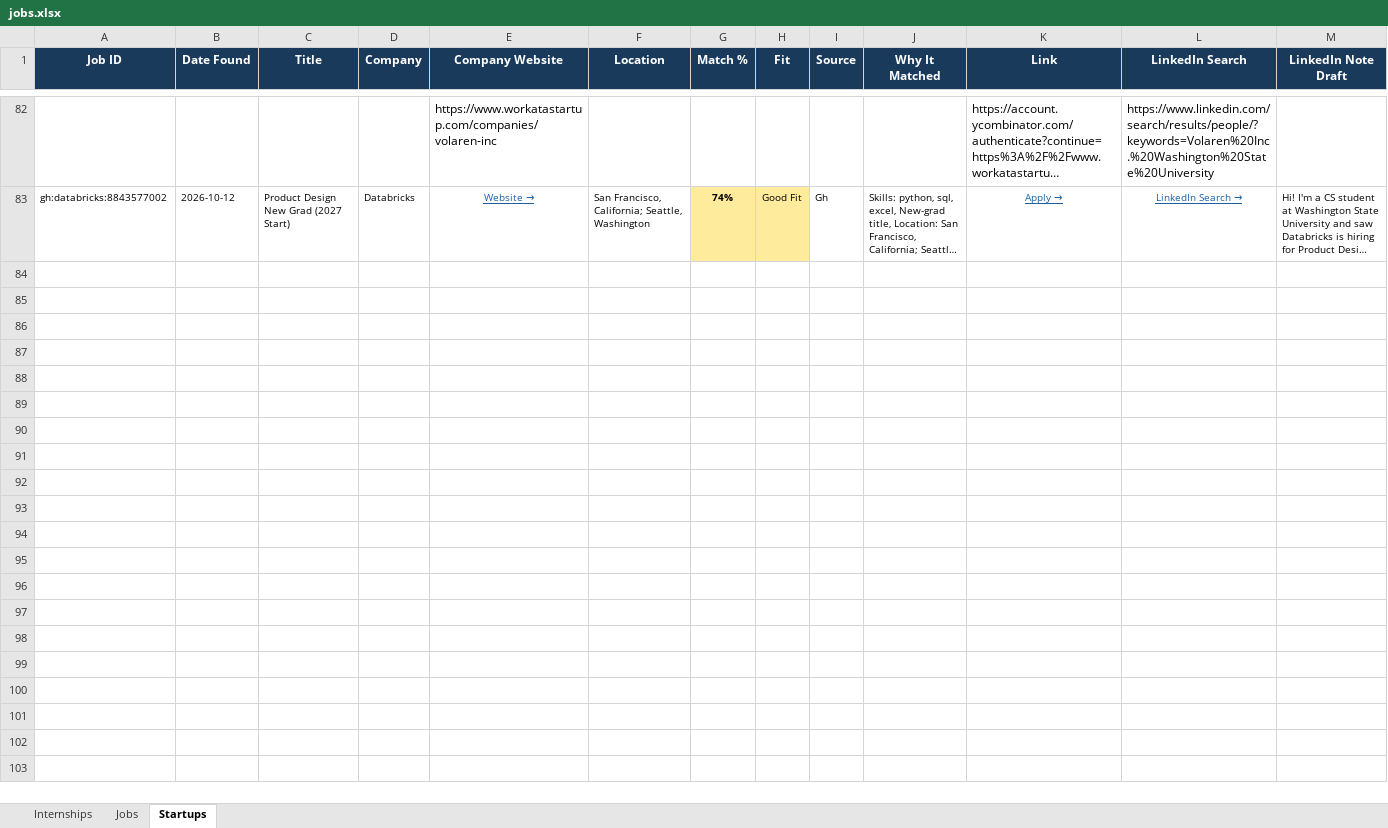
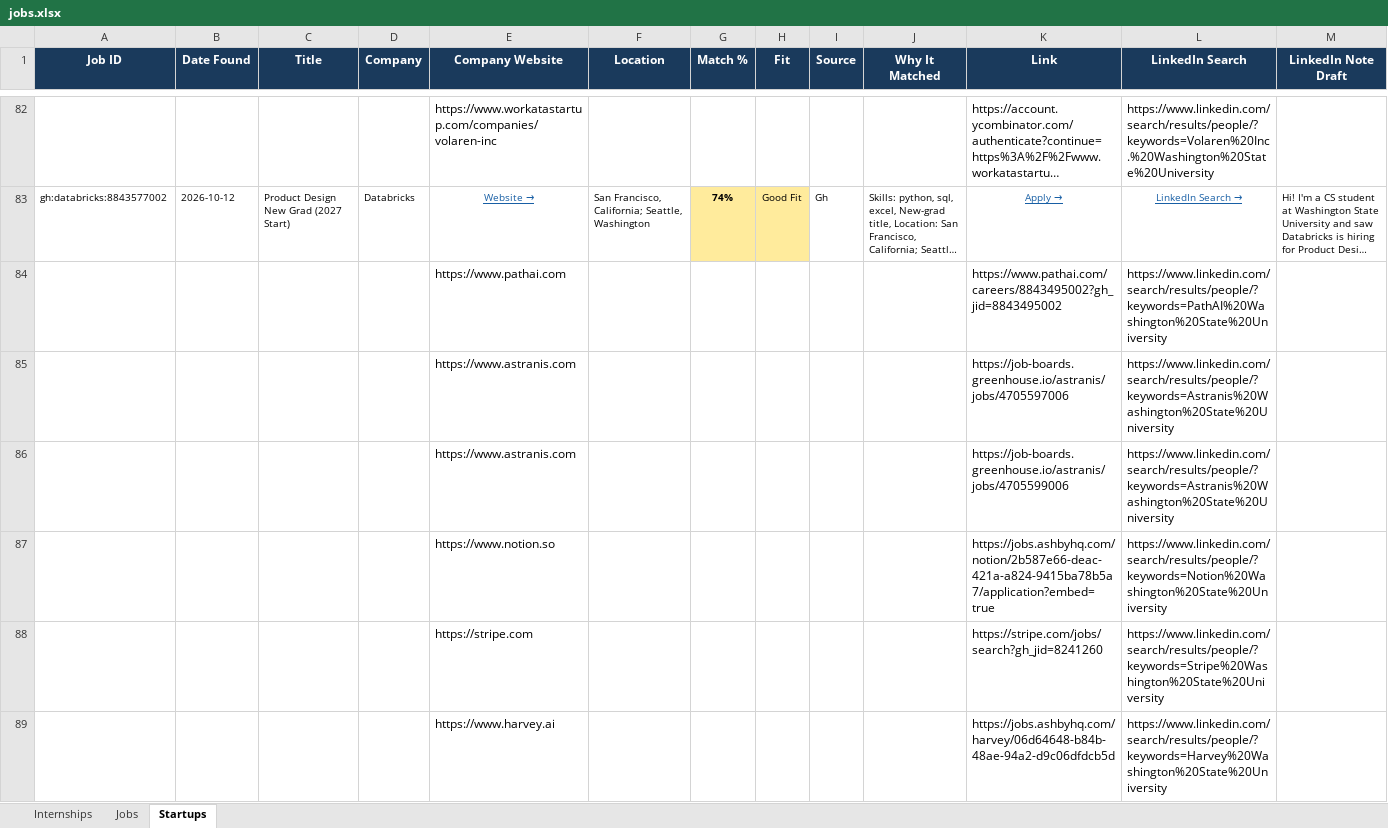
Before and after one commit to gvignesh286/26Jobs, an Excel workbook: jobs.xlsx, sheet Startups, drawn as a sheet; only a part is shown, gaps mark what is left out; long unchanged cells end in …; values as stored, in another font and other column widths than the file's, no borders; rows hold the shown columns only; the diff covers the shown part only; the diff names each change by its address in the sheet, - before the commit and + after, or states it on an @@ line.

```diff
--- a/jobs.xlsx (sheet Startups)
+++ b/jobs.xlsx (sheet Startups)
+row 84:  |  |  |  | https://www.pathai.com |  |  |  |  |  | https://www.pathai.com/careers/8843495002?gh_jid=8843495002 | https://www.linkedin.com/search/results/people/?keywords=PathAI%20Washington%20State%20University
+row 85:  |  |  |  | https://www.astranis.com |  |  |  |  |  | https://job-boards.greenhouse.io/astranis/jobs/4705597006 | https://www.linkedin.com/search/results/people/?keywords=Astranis%20Washington%20State%20University
+row 86:  |  |  |  | https://www.astranis.com |  |  |  |  |  | https://job-boards.greenhouse.io/astranis/jobs/4705599006 | https://www.linkedin.com/search/results/people/?keywords=Astranis%20Washington%20State%20University
+row 87:  |  |  |  | https://www.notion.so |  |  |  |  |  | https://jobs.ashbyhq.com/notion/2b587e66-deac-421a-a824-9415ba78b5a7/application?embed=true | https://www.linkedin.com/search/results/people/?keywords=Notion%20Washington%20State%20University
+row 88:  |  |  |  | https://stripe.com |  |  |  |  |  | https://stripe.com/jobs/search?gh_jid=8241260 | https://www.linkedin.com/search/results/people/?keywords=Stripe%20Washington%20State%20University
+row 89:  |  |  |  | https://www.harvey.ai |  |  |  |  |  | https://jobs.ashbyhq.com/harvey/06d64648-b84b-48ae-94a2-d9c06dfdcb5d | https://www.linkedin.com/search/results/people/?keywords=Harvey%20Washington%20State%20University
```
Also changed, not shown: 5 added rows elsewhere in this sheet, sheet Internships, sheet Jobs.
